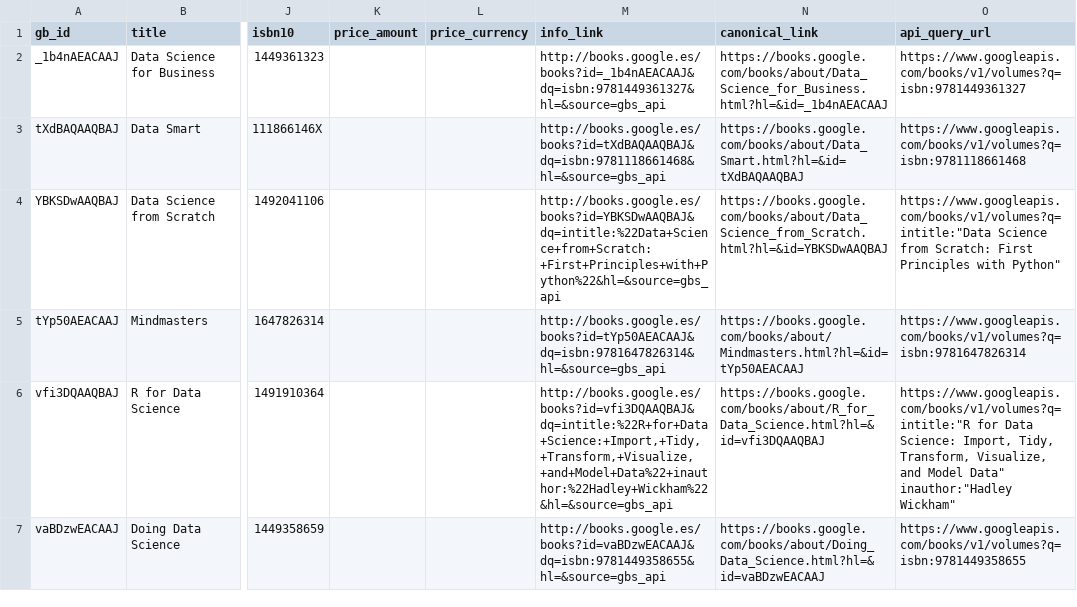
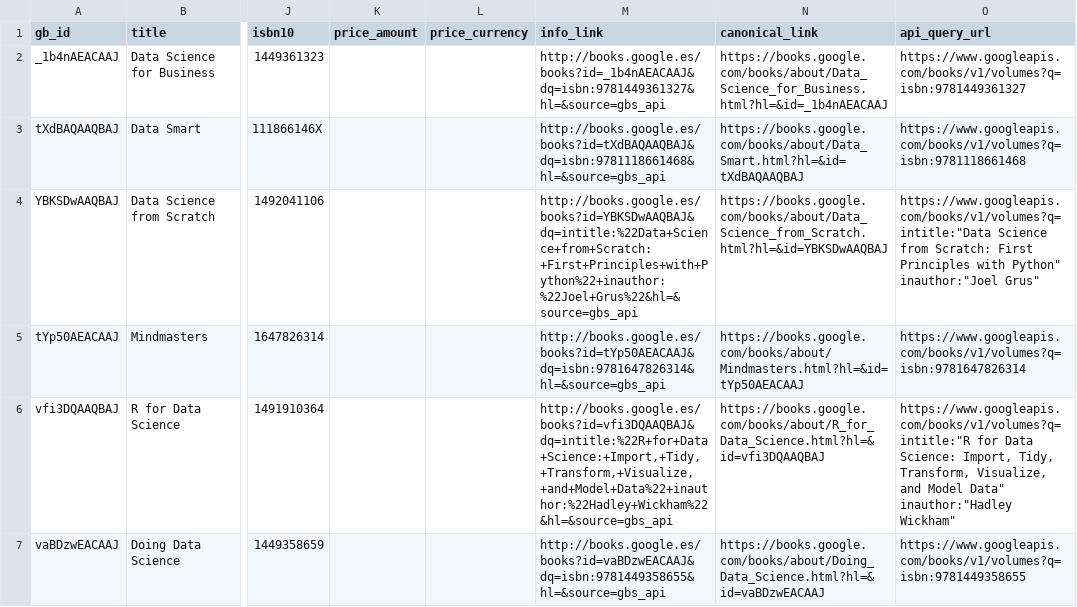
Before and after one commit to MarioAviles/books-pipeline, a CSV file: landing/googlebooks_books.csv, drawn as a sheet; only a part is shown, gaps mark what is left out; the diff covers the shown part only; the diff names each change by its address in the sheet, - before the commit and + after, or states it on an @@ line.

```diff
--- a/landing/googlebooks_books.csv
+++ b/landing/googlebooks_books.csv
-M4 (info_link): http://books.google.es/books?id=YBKSDwAAQBAJ&dq=intitle:%22Data+Science+from+Scratch:+First+Principles+with+Python%22&hl=&source=gbs_api
+M4 (info_link): http://books.google.es/books?id=YBKSDwAAQBAJ&dq=intitle:%22Data+Science+from+Scratch:+First+Principles+with+Python%22+inauthor:%22Joel+Grus%22&hl=&source=gbs_api
-O4 (api_query_url): …with Python"
+O4 (api_query_url): …with Python" inauthor:"Joel Grus"
```
Also changed, not shown: 1 moved row elsewhere in this file, 5 other files.
